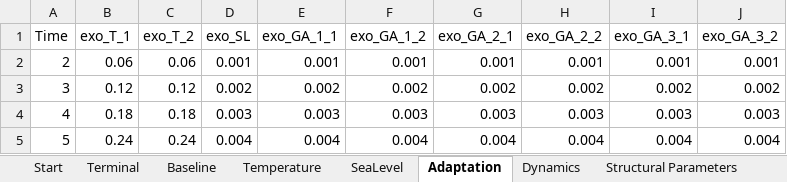
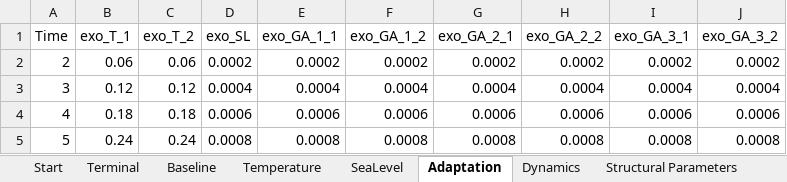
Before and after one commit to schultkr/DGE-CRED, an Excel workbook: DGE_CRED_Model/ExcelFiles/ModelSimulationandCalibration3Sectorsand2Regions.xlsx, sheet Adaptation, drawn as a sheet; only a part is shown; values as stored, in another font and other column widths than the file's, no borders; the diff covers the shown part only; the diff names each change by its address in the sheet, - before the commit and + after, or states it on an @@ line.

```diff
--- a/DGE_CRED_Model/ExcelFiles/ModelSimulationandCalibration3Sectorsand2Regions.xlsx (sheet Adaptation)
+++ b/DGE_CRED_Model/ExcelFiles/ModelSimulationandCalibration3Sectorsand2Regions.xlsx (sheet Adaptation)
-D2 (exo_SL): 0.001
+D2 (exo_SL): 0.0002
-E2 (exo_GA_1_1): 0.001
+E2 (exo_GA_1_1): 0.0002
-F2 (exo_GA_1_2): 0.001
+F2 (exo_GA_1_2): 0.0002
-G2 (exo_GA_2_1): 0.001
+G2 (exo_GA_2_1): 0.0002
-H2 (exo_GA_2_2): 0.001
+H2 (exo_GA_2_2): 0.0002
-I2 (exo_GA_3_1): 0.001
+I2 (exo_GA_3_1): 0.0002
-J2 (exo_GA_3_2): 0.001
+J2 (exo_GA_3_2): 0.0002
-D3 (exo_SL): 0.002
+D3 (exo_SL): 0.0004
-E3 (exo_GA_1_1): 0.002
+E3 (exo_GA_1_1): 0.0004
-F3 (exo_GA_1_2): 0.002
+F3 (exo_GA_1_2): 0.0004
-G3 (exo_GA_2_1): 0.002
+G3 (exo_GA_2_1): 0.0004
-H3 (exo_GA_2_2): 0.002
+H3 (exo_GA_2_2): 0.0004
-I3 (exo_GA_3_1): 0.002
+I3 (exo_GA_3_1): 0.0004
-J3 (exo_GA_3_2): 0.002
+J3 (exo_GA_3_2): 0.0004
-D4 (exo_SL): 0.003
+D4 (exo_SL): 0.0006
-E4 (exo_GA_1_1): 0.003
+E4 (exo_GA_1_1): 0.0006
-F4 (exo_GA_1_2): 0.003
+F4 (exo_GA_1_2): 0.0006
-G4 (exo_GA_2_1): 0.003
+G4 (exo_GA_2_1): 0.0006
-H4 (exo_GA_2_2): 0.003
+H4 (exo_GA_2_2): 0.0006
-I4 (exo_GA_3_1): 0.003
+I4 (exo_GA_3_1): 0.0006
-J4 (exo_GA_3_2): 0.003
+J4 (exo_GA_3_2): 0.0006
-D5 (exo_SL): 0.004
+D5 (exo_SL): 0.0008
-E5 (exo_GA_1_1): 0.004
+E5 (exo_GA_1_1): 0.0008
-F5 (exo_GA_1_2): 0.004
+F5 (exo_GA_1_2): 0.0008
-G5 (exo_GA_2_1): 0.004
+G5 (exo_GA_2_1): 0.0008
-H5 (exo_GA_2_2): 0.004
+H5 (exo_GA_2_2): 0.0008
-I5 (exo_GA_3_1): 0.004
+I5 (exo_GA_3_1): 0.0008
-J5 (exo_GA_3_2): 0.004
+J5 (exo_GA_3_2): 0.0008
```
Also changed, not shown: 672 edited cells elsewhere in this sheet, sheet Start, DGE_CRED_Model/ExcelFiles/ResultsScenarios3Sectorsand2Regions.xlsx, 44 other files.
